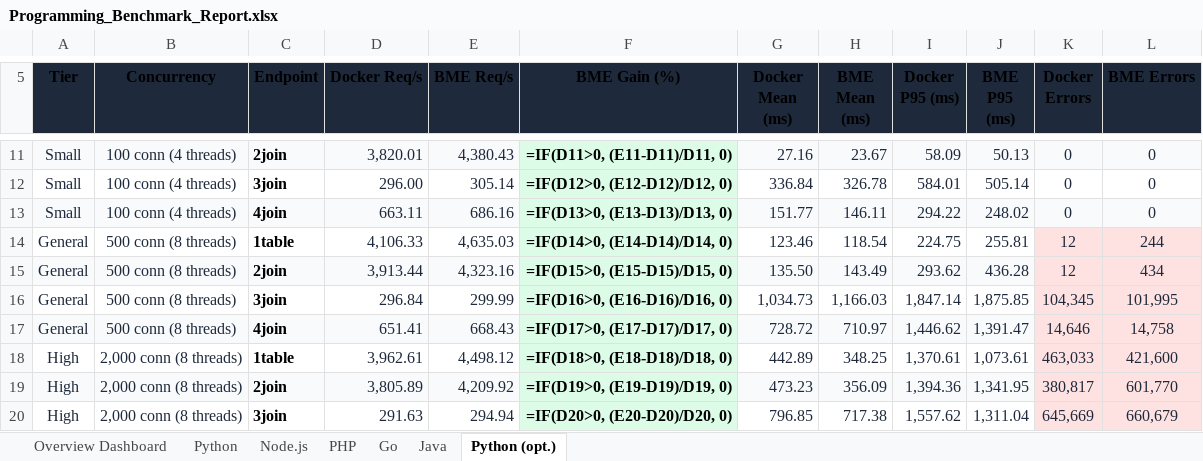
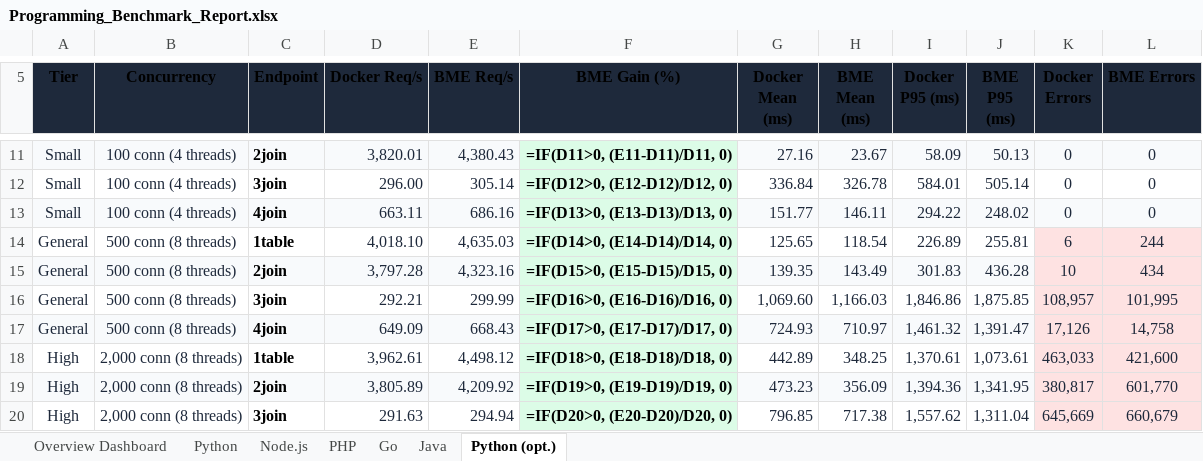
Before and after one commit to bassza009/Programming-Benchmark, an Excel workbook: Programming_Benchmark_Report.xlsx, sheet Python (opt.), drawn as a sheet; only a part is shown, gaps mark what is left out; values as stored, in another font and other column widths than the file's, no borders; formulas without a stored value are shown as written; charts and pictures not drawn; the diff names each change by its address in the sheet, - before the commit and + after, or states it on an @@ line.

Commit message:
benchmarks: Python (opt.) get_no_index tier GENERAL completed (20 runs DKR)

```diff
--- a/Programming_Benchmark_Report.xlsx (sheet Python (opt.))
+++ b/Programming_Benchmark_Report.xlsx (sheet Python (opt.))
-D14 (Docker Req/s): 4,106.33
+D14 (Docker Req/s): 4,018.10
-G14 (Docker Mean (ms)): 123.46
+G14 (Docker Mean (ms)): 125.65
-I14 (Docker P95 (ms)): 224.75
+I14 (Docker P95 (ms)): 226.89
-K14 (Docker Errors): 12
+K14 (Docker Errors): 6
-D15 (Docker Req/s): 3,913.44
+D15 (Docker Req/s): 3,797.28
-G15 (Docker Mean (ms)): 135.50
+G15 (Docker Mean (ms)): 139.35
-I15 (Docker P95 (ms)): 293.62
+I15 (Docker P95 (ms)): 301.83
-K15 (Docker Errors): 12
+K15 (Docker Errors): 10
-D16 (Docker Req/s): 296.84
+D16 (Docker Req/s): 292.21
-G16 (Docker Mean (ms)): 1,034.73
+G16 (Docker Mean (ms)): 1,069.60
-I16 (Docker P95 (ms)): 1,847.14
+I16 (Docker P95 (ms)): 1,846.86
-K16 (Docker Errors): 104,345
+K16 (Docker Errors): 108,957
-D17 (Docker Req/s): 651.41
+D17 (Docker Req/s): 649.09
-G17 (Docker Mean (ms)): 728.72
+G17 (Docker Mean (ms)): 724.93
-I17 (Docker P95 (ms)): 1,446.62
+I17 (Docker P95 (ms)): 1,461.32
-K17 (Docker Errors): 14,646
+K17 (Docker Errors): 17,126
```
Also changed, not shown: main_web_benchmark/results/Programming_Benchmark_Report.xlsx, 4 other files.
